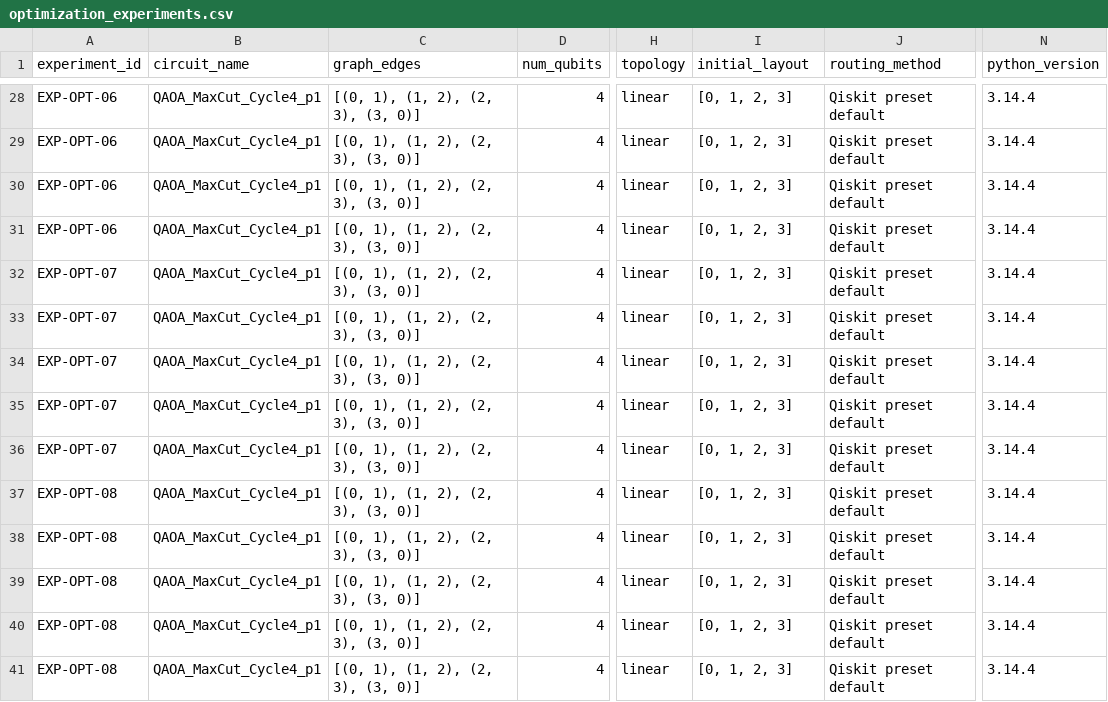
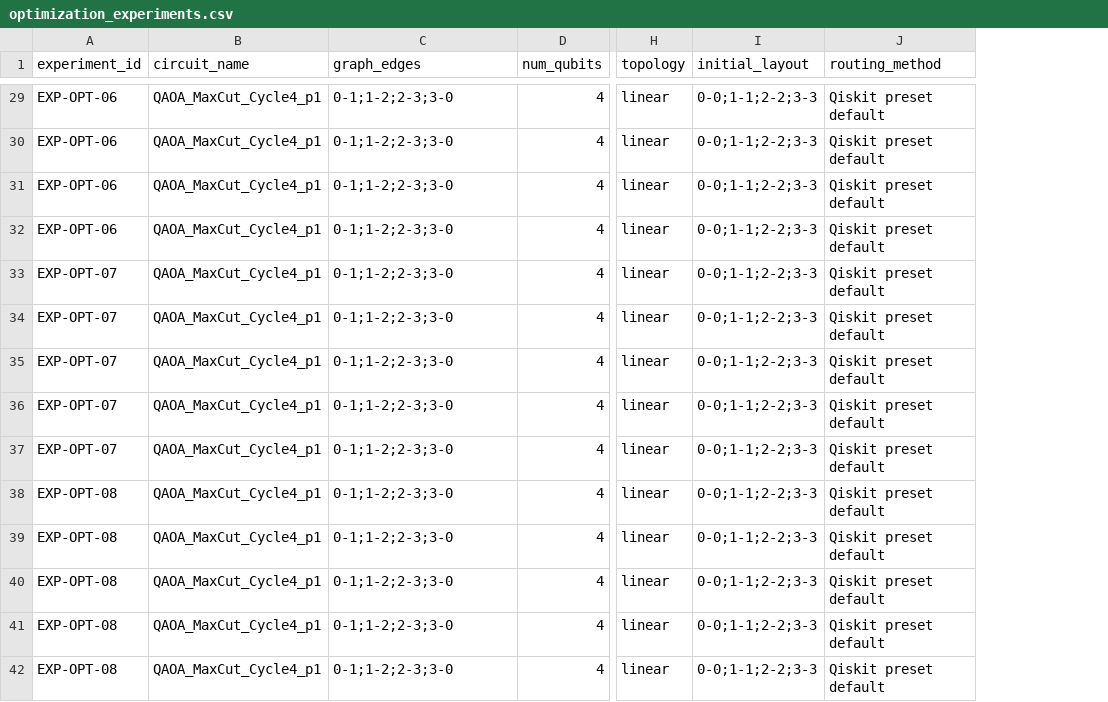
Before and after one commit to mahimagalla/q-trace, a CSV file: results/optimization_experiments.csv, drawn as a sheet; only a part is shown, gaps mark what is left out; removed rows and columns are numbered as before the commit, all else as after; the diff covers the shown part only; the diff names each change by its address in the sheet, - before the commit and + after, or states it on an @@ line.

```diff
--- a/results/optimization_experiments.csv
+++ b/results/optimization_experiments.csv
-column N (python_version), rows 28-41: all 3.14.4
-C29:C42 (graph_edges): [(0, 1), (1, 2), (2, 3), (3, 0)]
+C29:C42 (graph_edges): 0-1;1-2;2-3;3-0
-I29:I42 (initial_layout): [0, 1, 2, 3]
+I29:I42 (initial_layout): 0-0;1-1;2-2;3-3
```
Also changed, not shown: 1 added row and 52 edited cells elsewhere in this file, results/connectivity_experiments.csv, results/qtrace_results.csv, 16 other files.
